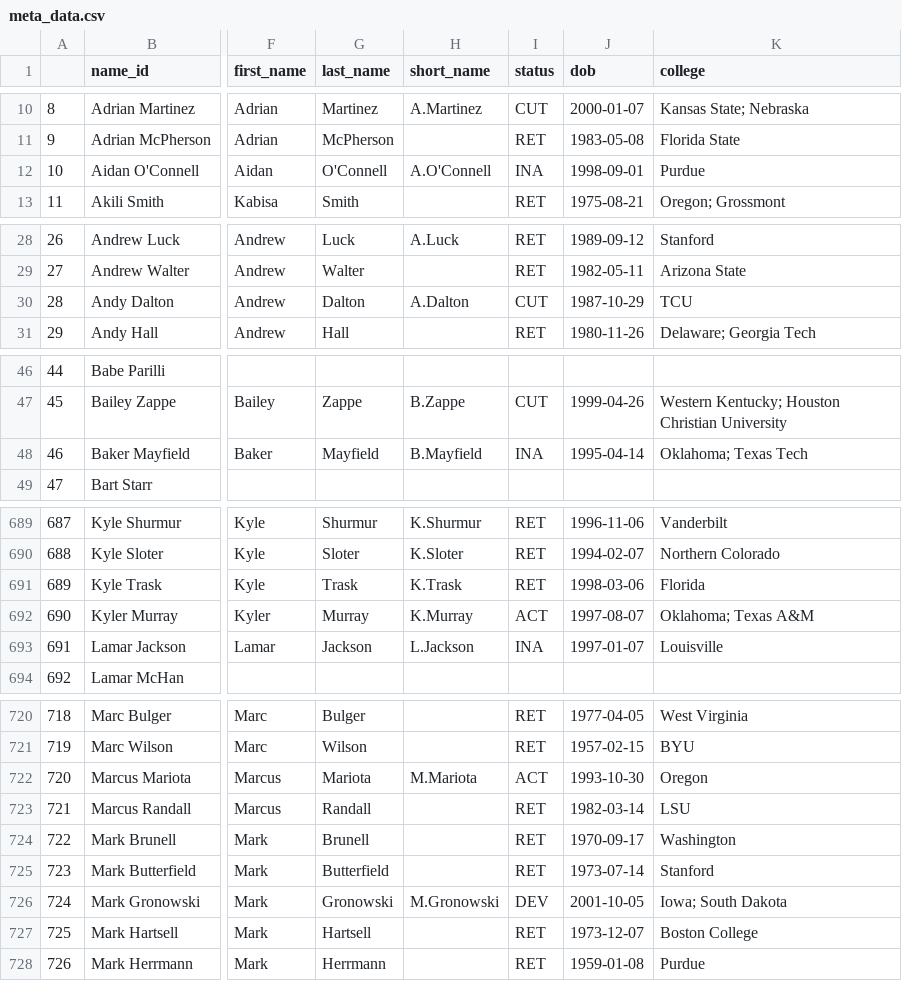
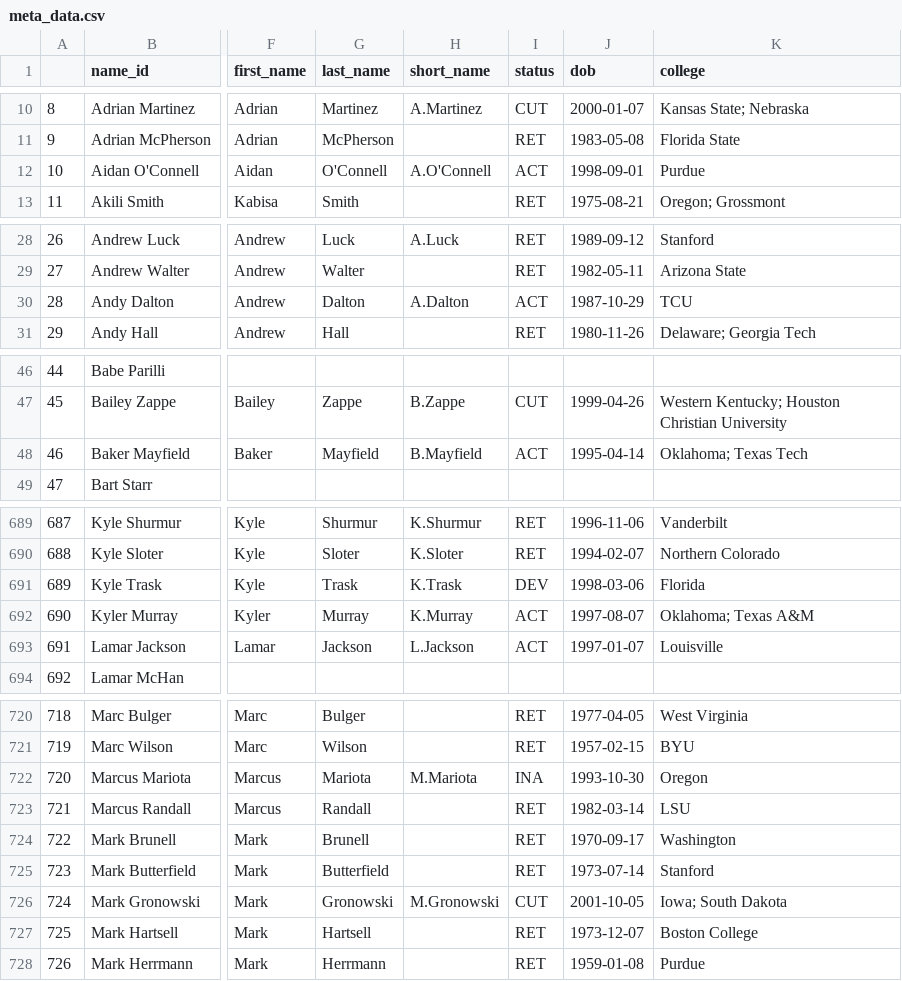
Before and after one commit to greerreNFL/nfeloqb, a CSV file: Other Data/meta_data.csv, drawn as a sheet; only a part is shown, gaps mark what is left out; the diff covers the shown part only; the diff names each change by its address in the sheet, - before the commit and + after, or states it on an @@ line.

```diff
--- a/Other Data/meta_data.csv
+++ b/Other Data/meta_data.csv
-I12 (status): INA
+I12 (status): ACT
-I30 (status): CUT
+I30 (status): ACT
-I48 (status): INA
+I48 (status): ACT
-I691 (status): RET
+I691 (status): DEV
-I693 (status): INA
+I693 (status): ACT
-I722 (status): ACT
+I722 (status): INA
-I726 (status): DEV
+I726 (status): CUT
```
Also changed, not shown: 17 edited cells elsewhere in this file, Other Data/defensive_adjustments.csv, 3 other files.
